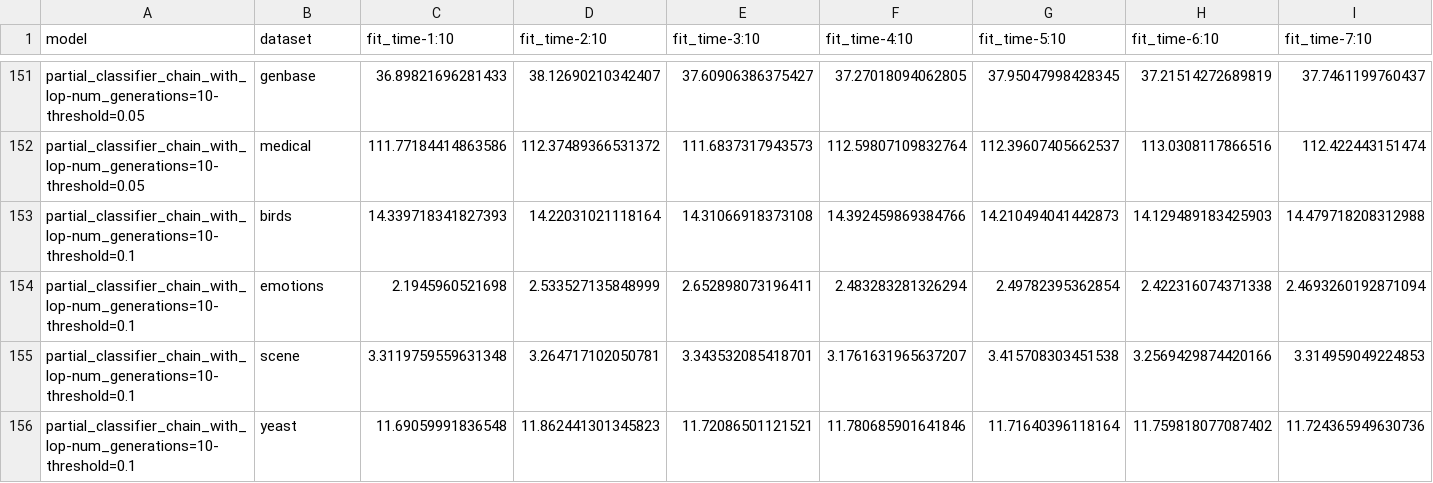
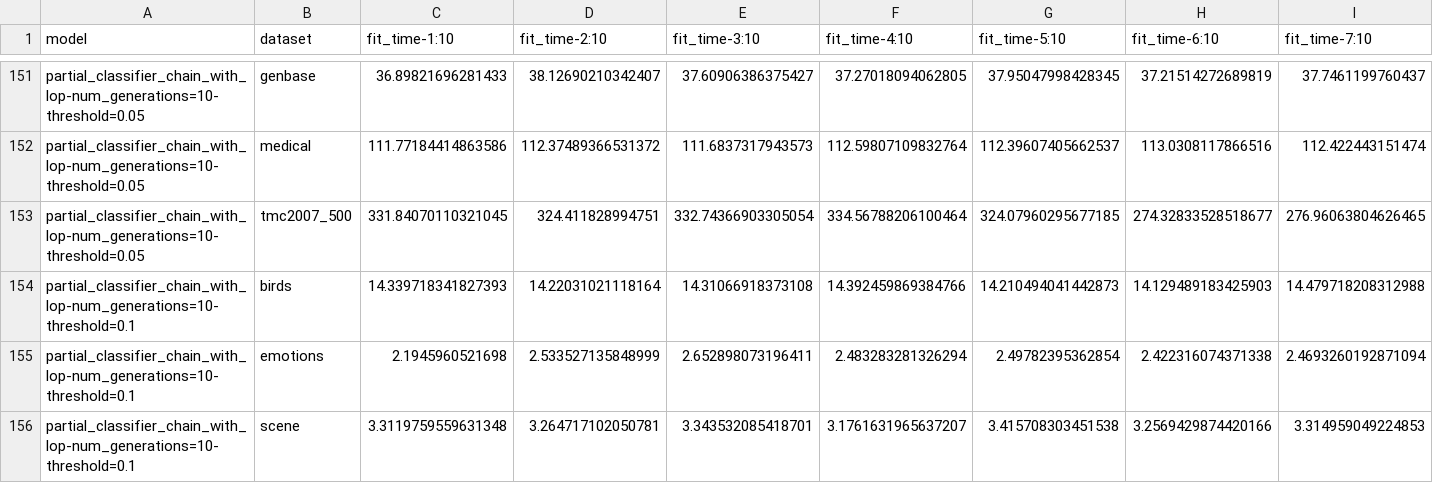
Before and after one commit to EdgardTaver/psg-multilabel-classifier, a CSV file: data/metrics_knn_normalized_n_folds=10.csv, drawn as a sheet; only a part is shown, gaps mark what is left out; the shorter side is filled out with more unchanged rows; rows hold the shown columns only; the diff names each change by its address in the sheet, - before the commit and + after, or states it on an @@ line.

Commit message:
nearly there

```diff
--- a/data/metrics_knn_normalized_n_folds=10.csv
+++ b/data/metrics_knn_normalized_n_folds=10.csv
+row 153: partial_classifier_chain_with_lop-num_generations=10-threshold=0.05 | tmc2007_500 | 331.84070110321045 | 324.411828994751 | 332.74366903305054 | 334.56788206100464 | 324.07960295677185 | 274.32833528518677 | 276.96063804626465
```
